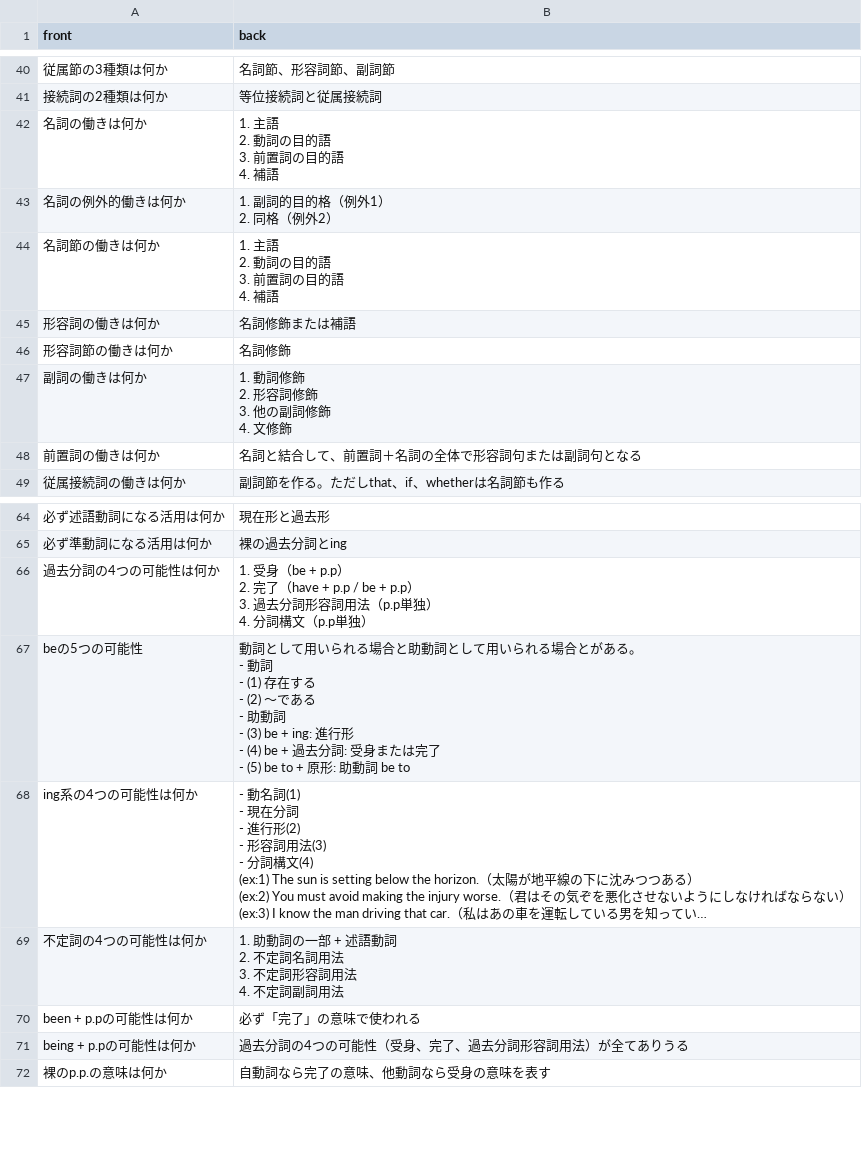
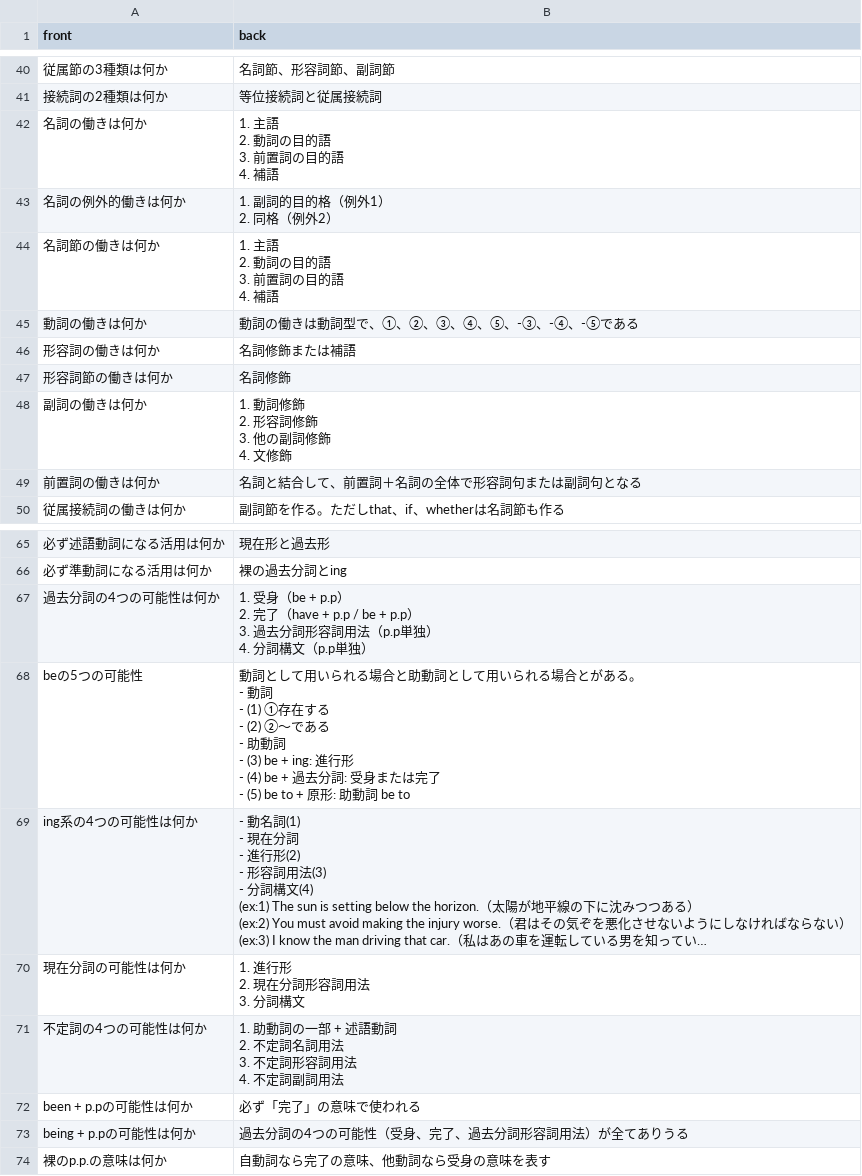
Before and after one commit to mogulla3/til, a CSV file: english_reading_textbook.csv, drawn as a sheet; only a part is shown, gaps mark what is left out; long unchanged cells end in …; addresses are those after the commit; ↵ is a line break in a cell; the diff covers the shown part only; the diff names each change by its address in the sheet, - before the commit and + after, or states it on an @@ line.

```diff
--- a/english_reading_textbook.csv
+++ b/english_reading_textbook.csv
+row 45: 動詞の働きは何か | 動詞の働きは動詞型で、①、②、③、④、⑤、-③、-④、-⑤である
-B68 (back): …詞 ↵ - (1) 存在する ↵ - (2) 〜である…
+B68 (back): …詞 ↵ - (1) ①存在する ↵ - (2) ②〜である…
+row 70: 現在分詞の可能性は何か | 1. 進行形 ↵ 2. 現在分詞形容詞用法 ↵ 3. 分詞構文
```
Also changed, not shown: 7 added rows, 2 removed rows and 2 edited cells elsewhere in this file.
